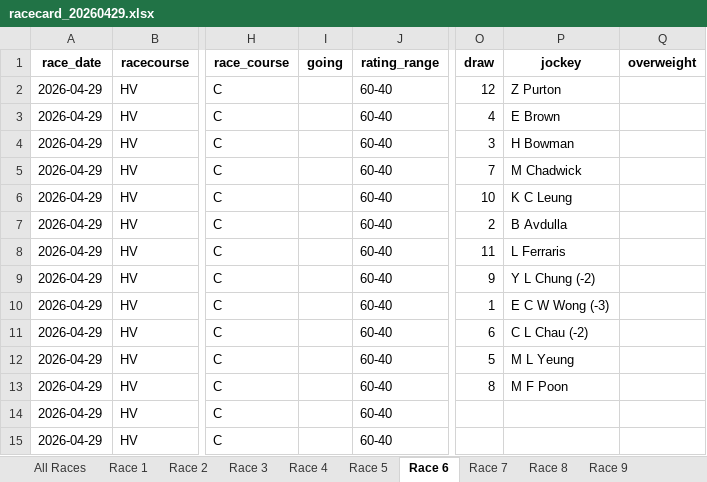
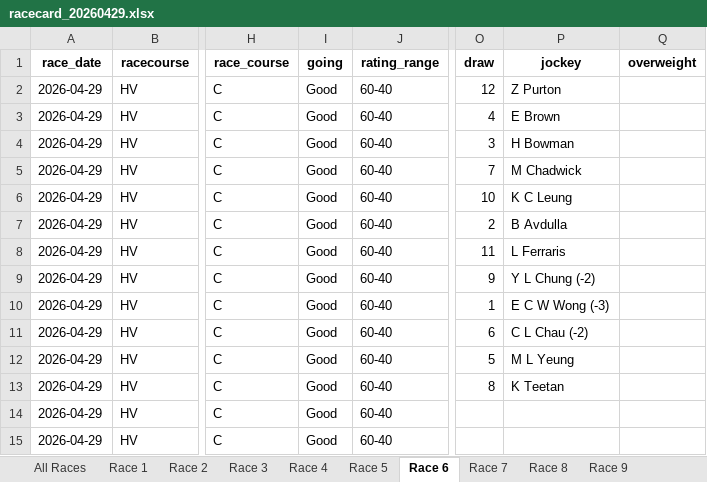
Before and after one commit to tbh-brett/hk_race_dashboard, an Excel workbook: racecards/racecard_20260429.xlsx, sheet Race 6, drawn as a sheet; only a part is shown, gaps mark what is left out; values as stored, in another font and other column widths than the file's, no borders; the diff names each change by its address in the sheet, - before the commit and + after, or states it on an @@ line.

Commit message:
fix(race-day): refresh meeting on stale racecard + cap live-odds races by venue
User reported R1 still showed GOLD TACK in selections after a late
scratching where HAPPY BUDDIES (reserve) replaced him. Investigation
showed the local racecards/racecard_20260429.xlsx and form-guide cache
were 14 h old (overnight scrape) while HKJC had since updated the card.
The user's 'Run Analysis' click had executed against the stale local
xlsx, so SARR/ET kept picking GOLD TACK.

Fixes:

1) Stale-racecard banner (page_race_day):
   - When the meeting is TODAY and racecards/racecard_*.xlsx is >12 h
     old, show a yellow banner with a one-click 'Refresh meeting' that
     calls run_pipeline(no_cache=True, skip_scrape=False) so the card,
     form guide, SARR and ET are all rebuilt against HKJC's live data.

2) Live odds scraper UI:
   - Race-range default and validation now honour venue caps (HV=9,
     ST=11). Default flips automatically when Venue selectbox changes;
     out-of-range races are dropped with a warning instead of being
     silently sent to HKJC and 404-ing.
   - Show NEW snapshot count after each click (compares filenames
     before/after); if zero new files appear despite rc=0, surface a
     dedicated warning with the scraper log auto-expanded so root cause
     is visible (e.g. HKJC page didn't render odds yet, or Cloud
     Playwright launch failed).
   - Skip the 30-180 s 'playwright install chromium' subprocess on
     every click when the install location reported by the dry-run
     already exists on disk. Cuts repeat-click latency to ~scrape
     time only on local installs.

Data refresh for tonight's HV meeting (already applied):
  - Re-scraped racecard with --no-cache; GOLD TACK now correctly
    absent from R1, HAPPY BUDDIES is #10 with jockey K C Leung.
  - Rebuilt form_guide_2026-04-29.json, race_day_report_20260429_SARR
    and race_day_report_20260429_v4.4 (both reports now show
    HAPPY BUDDIES as a current runner; GOLD TACK only appears in
    historical pace_competitors arrays, which is correct).
  - Removed stale GtY (Going-to-Yielding) what-if reports that still
    referenced GOLD TACK to avoid downstream confusion.

```diff
--- a/racecards/racecard_20260429.xlsx (sheet Race 6)
+++ b/racecards/racecard_20260429.xlsx (sheet Race 6)
-I2:I15 (going): (empty)
+I2:I15 (going): Good
-P13 (jockey): M F Poon
+P13 (jockey): K Teetan
```
Also changed, not shown: sheet All Races, sheet Race 1, sheet Race 9, sheet Race 3, sheet Race 8, sheet Race 2, 3 more sheets, 10 other files.
